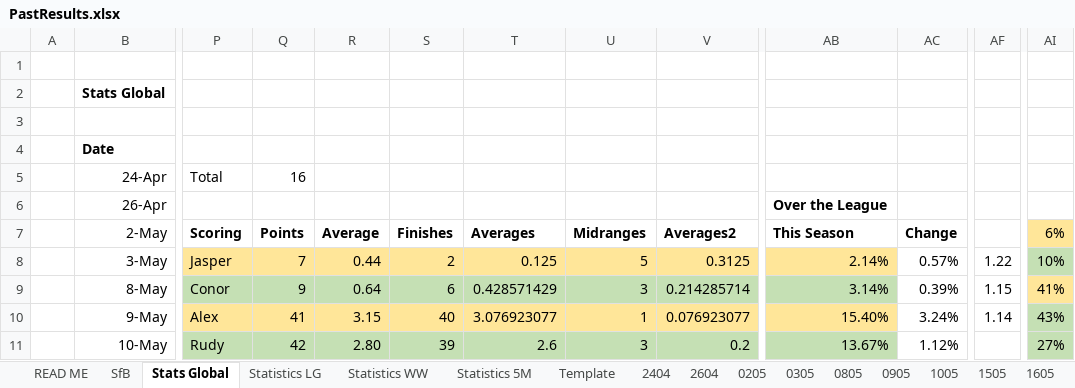
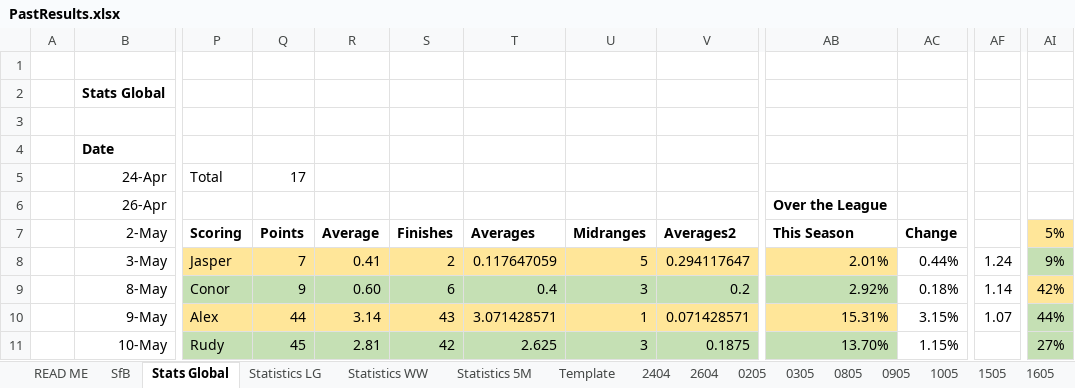
Before and after one commit to KingGoose20/TLTBO, an Excel workbook: Other Files/PastResults.xlsx, sheet Stats Global, drawn as a sheet; only a part is shown, gaps mark what is left out; values as stored, in another font and other column widths than the file's, no borders; charts and pictures and conditional formats and table styles not drawn; the diff covers the shown part only; the diff names each change by its address in the sheet, - before the commit and + after, or states it on an @@ line.

```diff
--- a/Other Files/PastResults.xlsx (sheet Stats Global)
+++ b/Other Files/PastResults.xlsx (sheet Stats Global)
-Q5: 16
+Q5: 17
-AI7: 6%
+AI7: 5%
-R8: 0.44
+R8: 0.41
-T8: 0.125
+T8: 0.117647059
-V8: 0.3125
+V8: 0.294117647
-AB8: 2.14%
+AB8: 2.01%
-AC8: 0.57%
+AC8: 0.44%
-AF8: 1.22
+AF8: 1.24
-AI8: 10%
+AI8: 9%
-R9: 0.64
+R9: 0.60
-T9: 0.428571429
+T9: 0.4
-V9: 0.214285714
+V9: 0.2
-AB9: 3.14%
+AB9: 2.92%
-AC9: 0.39%
+AC9: 0.18%
-AF9: 1.15
+AF9: 1.14
-AI9: 41%
+AI9: 42%
-Q10: 41
+Q10: 44
-R10: 3.15
+R10: 3.14
-S10: 40
+S10: 43
-T10: 3.076923077
+T10: 3.071428571
-V10: 0.076923077
+V10: 0.071428571
-AB10: 15.40%
+AB10: 15.31%
-AC10: 3.24%
+AC10: 3.15%
-AF10: 1.14
+AF10: 1.07
-AI10: 43%
+AI10: 44%
-Q11: 42
+Q11: 45
-R11: 2.80
+R11: 2.81
-S11: 39
+S11: 42
-T11: 2.6
+T11: 2.625
-V11: 0.2
+V11: 0.1875
-AB11: 13.67%
+AB11: 13.70%
-AC11: 1.12%
+AC11: 1.15%
```
Also changed, not shown: 3 added rows, 3 removed rows and 143 edited cells elsewhere in this sheet, sheet SfB, sheet Statistics LG, sheet Statistics 5M, sheet Statistics WW, other sheet tabs, formulas that keep their value, 3 other files.
